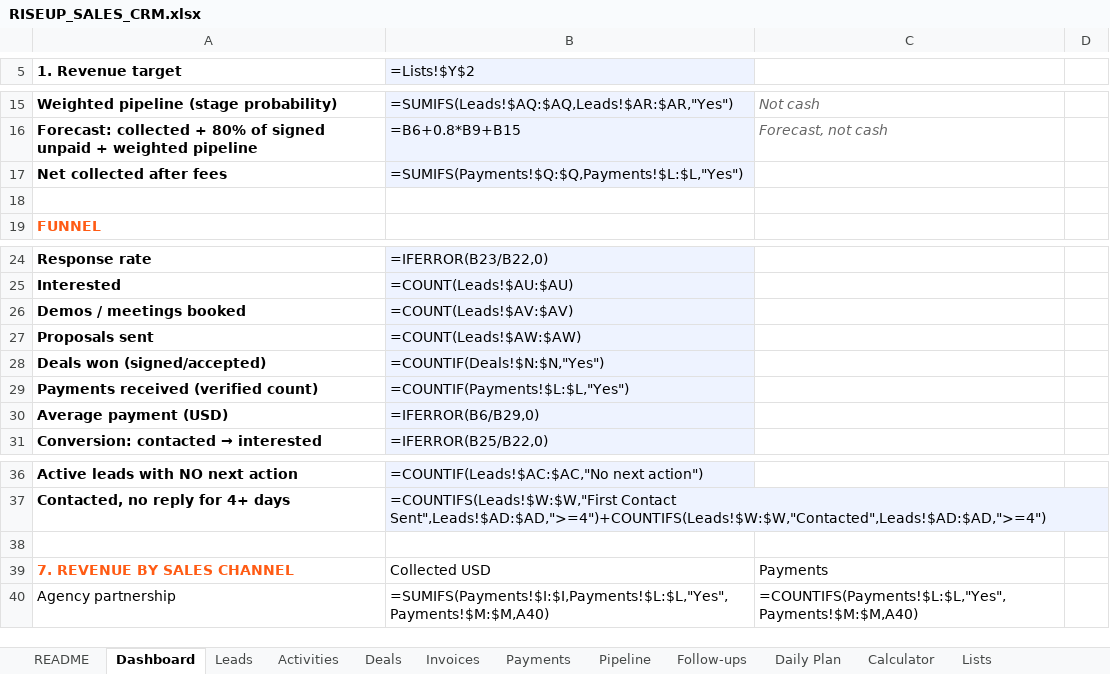
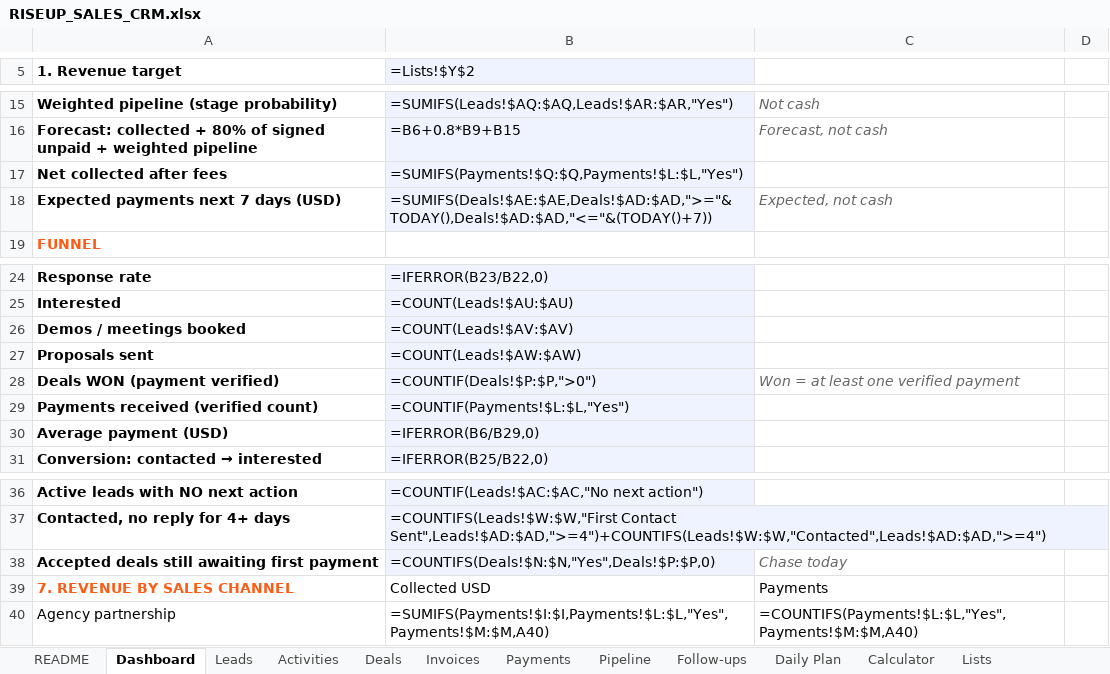
Before and after one commit to annaworkmail778-cmyk/hai-ai, an Excel workbook: docs/RISEUP_SALES_SYSTEM/RISEUP_SALES_CRM.xlsx, sheet Dashboard, drawn as a sheet; only a part is shown, gaps mark what is left out; values as stored, in another font and other column widths than the file's, no borders; formulas without a stored value are shown as written; charts and pictures and conditional formats not drawn; removed rows and columns are numbered as before the commit, all else as after; the diff names each change by its address in the sheet, - before the commit and + after, or states it on an @@ line.

```diff
--- a/docs/RISEUP_SALES_SYSTEM/RISEUP_SALES_CRM.xlsx (sheet Dashboard)
+++ b/docs/RISEUP_SALES_SYSTEM/RISEUP_SALES_CRM.xlsx (sheet Dashboard)
-row 18: (empty)
+row 18: Expected payments next 7 days (USD) | =SUMIFS(Deals!$AE:$AE,Deals!$AD:$AD,">="&TODAY(),Deals!$AD:$AD,"<="&(TODAY()+7)) | Expected, not cash
-B18 fill: none
+B18 fill: #EEF3FF
-row 28: Deals won (signed/accepted) | =COUNTIF(Deals!$N:$N,"Yes")
+row 28: Deals WON (payment verified) | =COUNTIF(Deals!$P:$P,">0") | Won = at least one verified payment
-row 38: (empty)
+row 38: Accepted deals still awaiting first payment | =COUNTIFS(Deals!$N:$N,"Yes",Deals!$P:$P,0) | Chase today
-B38 fill: none
+B38 fill: #EEF3FF
```
Also changed, not shown: sheet Calculator, sheet Deals, sheet Pipeline, sheet Lists, sheet Leads, docs/RISEUP_SALES_SYSTEM/RISEUP_DAILY_TRACKER.xlsx, 11 other files.
